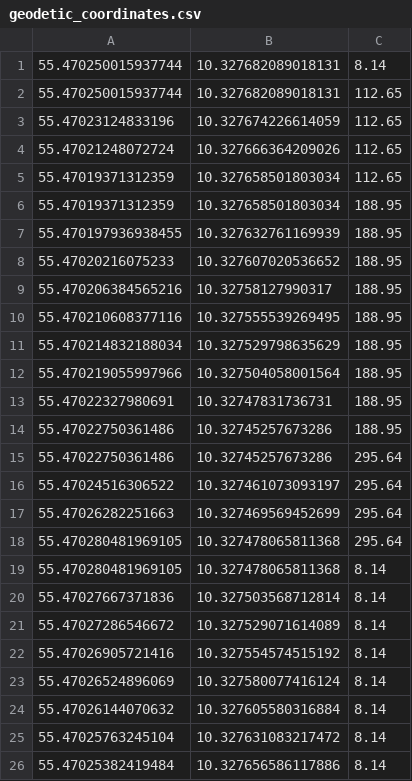
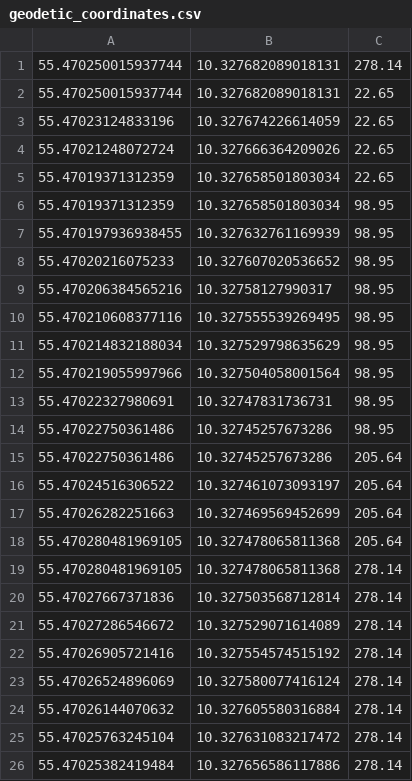
Before and after one commit to Madmalicius/PiR-repo, a CSV file: catkin_ws/src/hole_detector/src/geodetic_coordinates.csv, drawn as a sheet.

Commit message:
new coor with +90

```diff
--- a/catkin_ws/src/hole_detector/src/geodetic_coordinates.csv
+++ b/catkin_ws/src/hole_detector/src/geodetic_coordinates.csv
@@ -1,26 +1,26 @@
-55.470250015937744,10.327682089018131,8.14
-55.470250015937744,10.327682089018131,112.65
-55.47023124833196,10.327674226614059,112.65
-55.47021248072724,10.327666364209026,112.65
-55.47019371312359,10.327658501803034,112.65
-55.47019371312359,10.327658501803034,188.95
-55.470197936938455,10.327632761169939,188.95
-55.47020216075233,10.327607020536652,188.95
-55.470206384565216,10.32758127990317,188.95
-55.470210608377116,10.327555539269495,188.95
-55.470214832188034,10.327529798635629,188.95
-55.470219055997966,10.327504058001564,188.95
-55.47022327980691,10.32747831736731,188.95
-55.47022750361486,10.32745257673286,188.95
-55.47022750361486,10.32745257673286,295.64
-55.47024516306522,10.327461073093197,295.64
-55.47026282251663,10.327469569452699,295.64
-55.470280481969105,10.327478065811368,295.64
-55.470280481969105,10.327478065811368,8.14
-55.47027667371836,10.327503568712814,8.14
-55.47027286546672,10.327529071614089,8.14
-55.47026905721416,10.327554574515192,8.14
-55.47026524896069,10.327580077416124,8.14
-55.47026144070632,10.327605580316884,8.14
-55.47025763245104,10.327631083217472,8.14
-55.47025382419484,10.327656586117886,8.14
+55.470250015937744,10.327682089018131,278.14
+55.470250015937744,10.327682089018131,22.65
+55.47023124833196,10.327674226614059,22.65
+55.47021248072724,10.327666364209026,22.65
+55.47019371312359,10.327658501803034,22.65
+55.47019371312359,10.327658501803034,98.95
+55.470197936938455,10.327632761169939,98.95
+55.47020216075233,10.327607020536652,98.95
+55.470206384565216,10.32758127990317,98.95
+55.470210608377116,10.327555539269495,98.95
+55.470214832188034,10.327529798635629,98.95
+55.470219055997966,10.327504058001564,98.95
+55.47022327980691,10.32747831736731,98.95
+55.47022750361486,10.32745257673286,98.95
+55.47022750361486,10.32745257673286,205.64
+55.47024516306522,10.327461073093197,205.64
+55.47026282251663,10.327469569452699,205.64
+55.470280481969105,10.327478065811368,205.64
+55.470280481969105,10.327478065811368,278.14
+55.47027667371836,10.327503568712814,278.14
+55.47027286546672,10.327529071614089,278.14
+55.47026905721416,10.327554574515192,278.14
+55.47026524896069,10.327580077416124,278.14
+55.47026144070632,10.327605580316884,278.14
+55.47025763245104,10.327631083217472,278.14
+55.47025382419484,10.327656586117886,278.14
```
